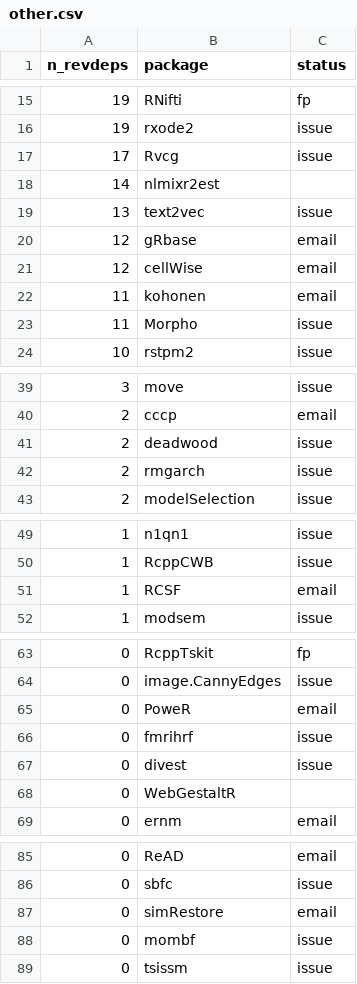
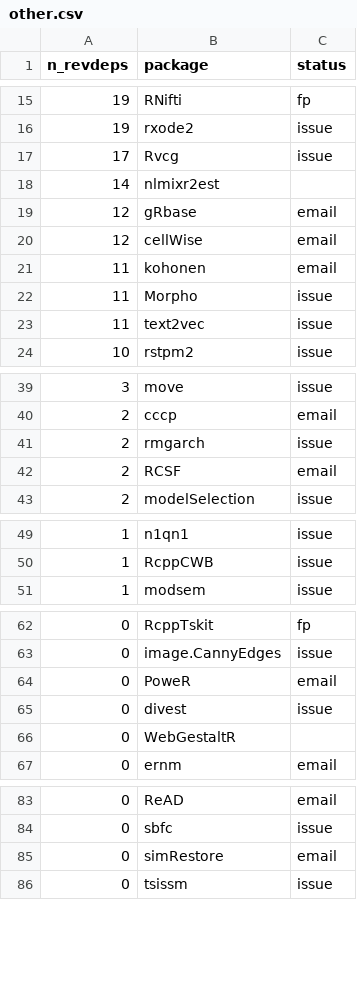
Before and after one commit to Enchufa2/Rcpp-mask-Rf_error, a CSV file: lists/other.csv, drawn as a sheet; only a part is shown, gaps mark what is left out; removed rows and columns are numbered as before the commit, all else as after; the diff covers the shown part only; the diff names each change by its address in the sheet, - before the commit and + after, or states it on an @@ line.

```diff
--- a/lists/other.csv
+++ b/lists/other.csv
-row 19: 13 | text2vec | issue
+row 23: 11 | text2vec | issue
-row 41: 2 | deadwood | issue
+row 42: 2 | RCSF | email
-row 51: 1 | RCSF | email
-row 66: 0 | fmrihrf | issue
-row 88: 0 | mombf | issue
```
Also changed, not shown: 1 added row and 3 edited cells elsewhere in this file, lists/forward1.csv.
